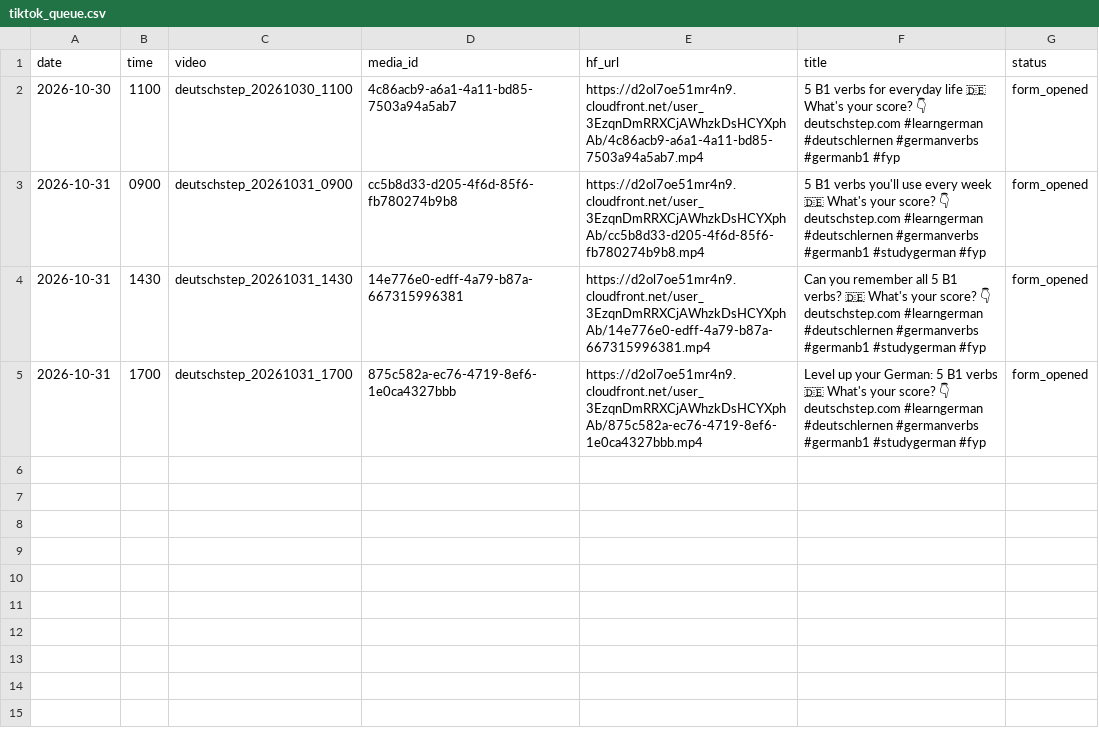
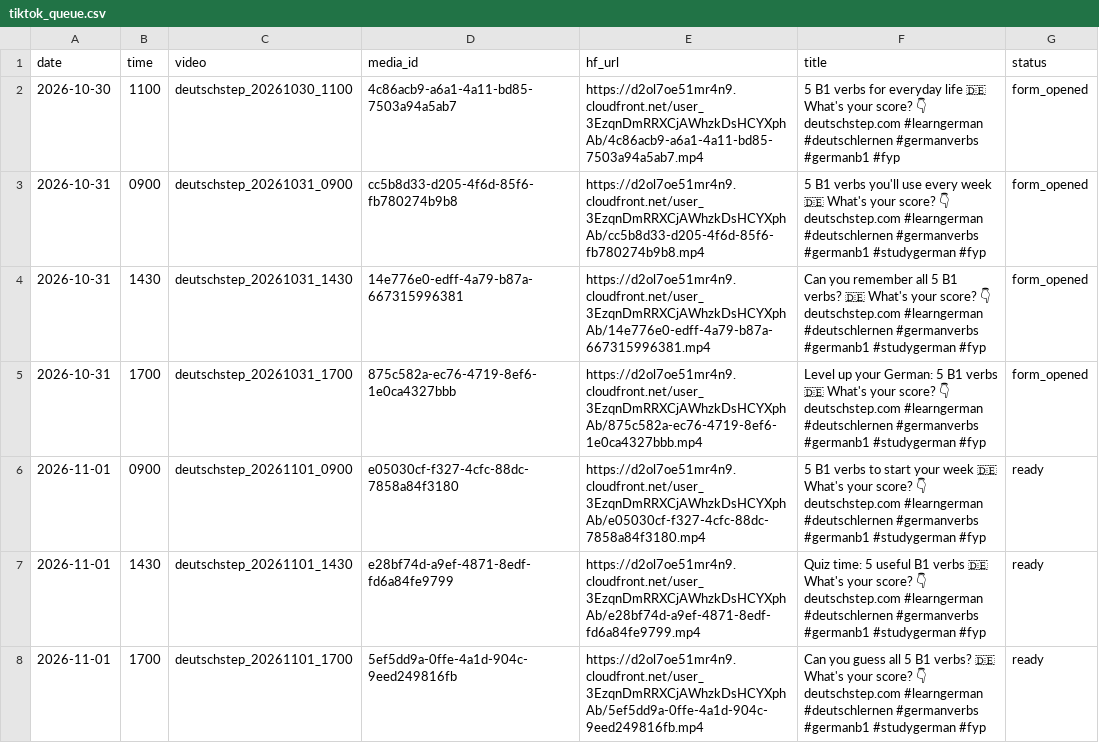
Before and after one commit to umitvatansever0/weblearningapp, a CSV file: automation/tiktok_queue.csv, drawn as a sheet.

```diff
--- a/automation/tiktok_queue.csv
+++ b/automation/tiktok_queue.csv
@@ -5 +5,4 @@ date,time,video,media_id,hf_url,title,status
 2026-10-31,1700,deutschstep_20261031_1700,875c582a-ec76-4719-8ef6-1e0ca4327bbb,https://d2ol7oe51mr4n9.cloudfront.net/user_3EzqnDmRRXCjAWhzkDsHCYXphAb/875c582a-ec76-4719-8ef6-1e0ca4327bbb.mp4,Level up your German: 5 B1 verbs 🇩🇪 What's your score? 👇 deutschstep.com #learngerman #deutschlernen #germanverbs #germanb1 #studygerman #fyp,form_opened
+2026-11-01,0900,deutschstep_20261101_0900,e05030cf-f327-4cfc-88dc-7858a84f3180,https://d2ol7oe51mr4n9.cloudfront.net/user_3EzqnDmRRXCjAWhzkDsHCYXphAb/e05030cf-f327-4cfc-88dc-7858a84f3180.mp4,5 B1 verbs to start your week 🇩🇪 What's your score? 👇 deutschstep.com #learngerman #deutschlernen #germanverbs #germanb1 #studygerman #fyp,ready
+2026-11-01,1430,deutschstep_20261101_1430,e28bf74d-a9ef-4871-8edf-fd6a84fe9799,https://d2ol7oe51mr4n9.cloudfront.net/user_3EzqnDmRRXCjAWhzkDsHCYXphAb/e28bf74d-a9ef-4871-8edf-fd6a84fe9799.mp4,Quiz time: 5 useful B1 verbs 🇩🇪 What's your score? 👇 deutschstep.com #learngerman #deutschlernen #germanverbs #germanb1 #studygerman #fyp,ready
+2026-11-01,1700,deutschstep_20261101_1700,5ef5dd9a-0ffe-4a1d-904c-9eed249816fb,https://d2ol7oe51mr4n9.cloudfront.net/user_3EzqnDmRRXCjAWhzkDsHCYXphAb/5ef5dd9a-0ffe-4a1d-904c-9eed249816fb.mp4,Can you guess all 5 B1 verbs? 🇩🇪 What's your score? 👇 deutschstep.com #learngerman #deutschlernen #germanverbs #germanb1 #studygerman #fyp,ready
```
